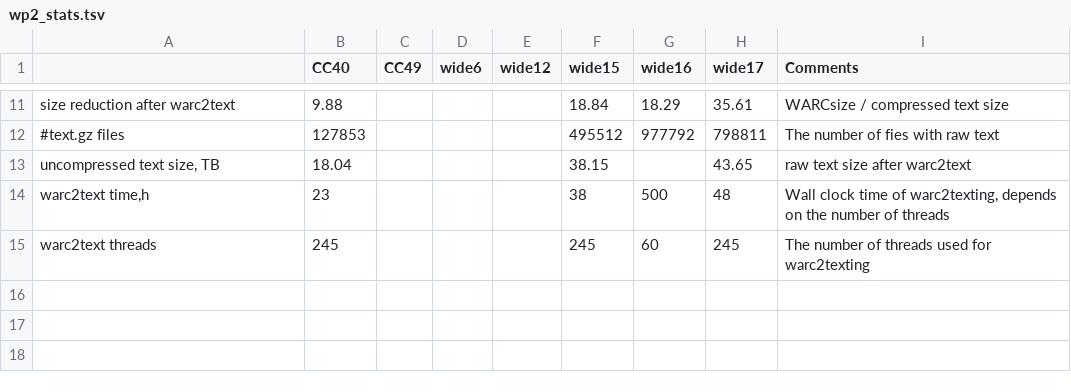
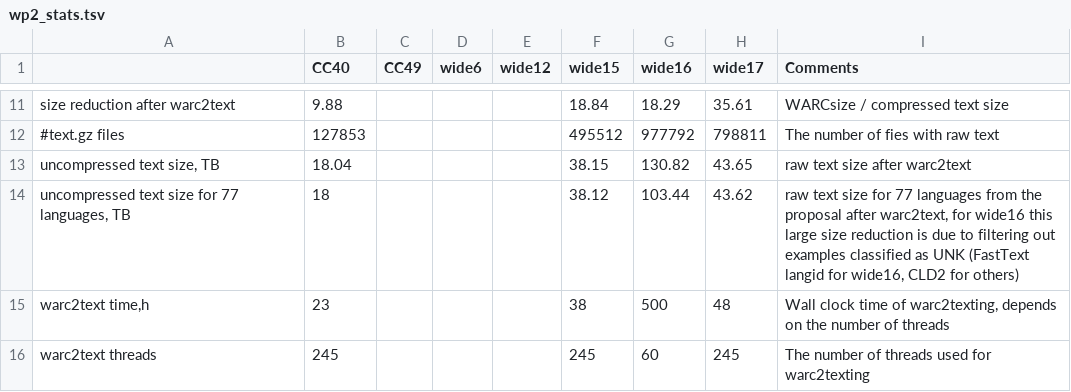
Before and after one commit to hplt-project/warc2text-runner, a TSV file: stats/wp2_stats.tsv, drawn as a sheet; only a part is shown, gaps mark what is left out; the diff names each change by its address in the sheet, - before the commit and + after, or states it on an @@ line.

Commit message:
wp2_stat.tsv: uncompressed text size for 77 languages selected

```diff
--- a/stats/wp2_stats.tsv
+++ b/stats/wp2_stats.tsv
-G13 (wide16): (empty)
+G13 (wide16): 130.82
+row 14: uncompressed text size for 77 languages, TB | 18 |  |  |  | 38.12 | 103.44 | 43.62 | raw text size for 77 languages from the proposal after warc2text, for wide16 this large size reduction is due to filtering out examples classified as UNK (FastText langid for wide16, CLD2 for others)
```
